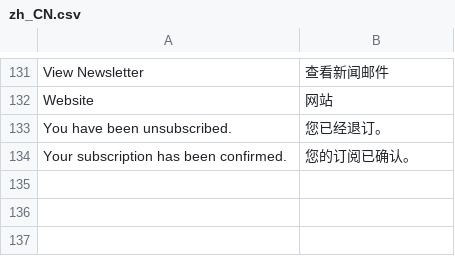
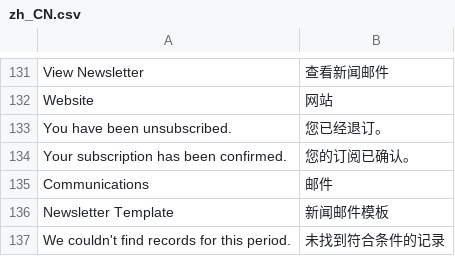
Before and after one commit to findever/mgt2, a CSV file: app/code/Magento/Newsletter/i18n/zh_CN.csv, drawn as a sheet; only a part is shown, gaps mark what is left out; the diff names each change by its address in the sheet, - before the commit and + after, or states it on an @@ line.

```diff
--- a/app/code/Magento/Newsletter/i18n/zh_CN.csv
+++ b/app/code/Magento/Newsletter/i18n/zh_CN.csv
+row 135: Communications | 邮件
+row 136: Newsletter Template | 新闻邮件模板
+row 137: We couldn't find records for this period. | 未找到符合条件的记录
```
Also changed, not shown: app/code/Magento/CatalogRule/i18n/zh_CN.csv, app/code/Magento/Cms/i18n/zh_CN.csv, 9 other files.
